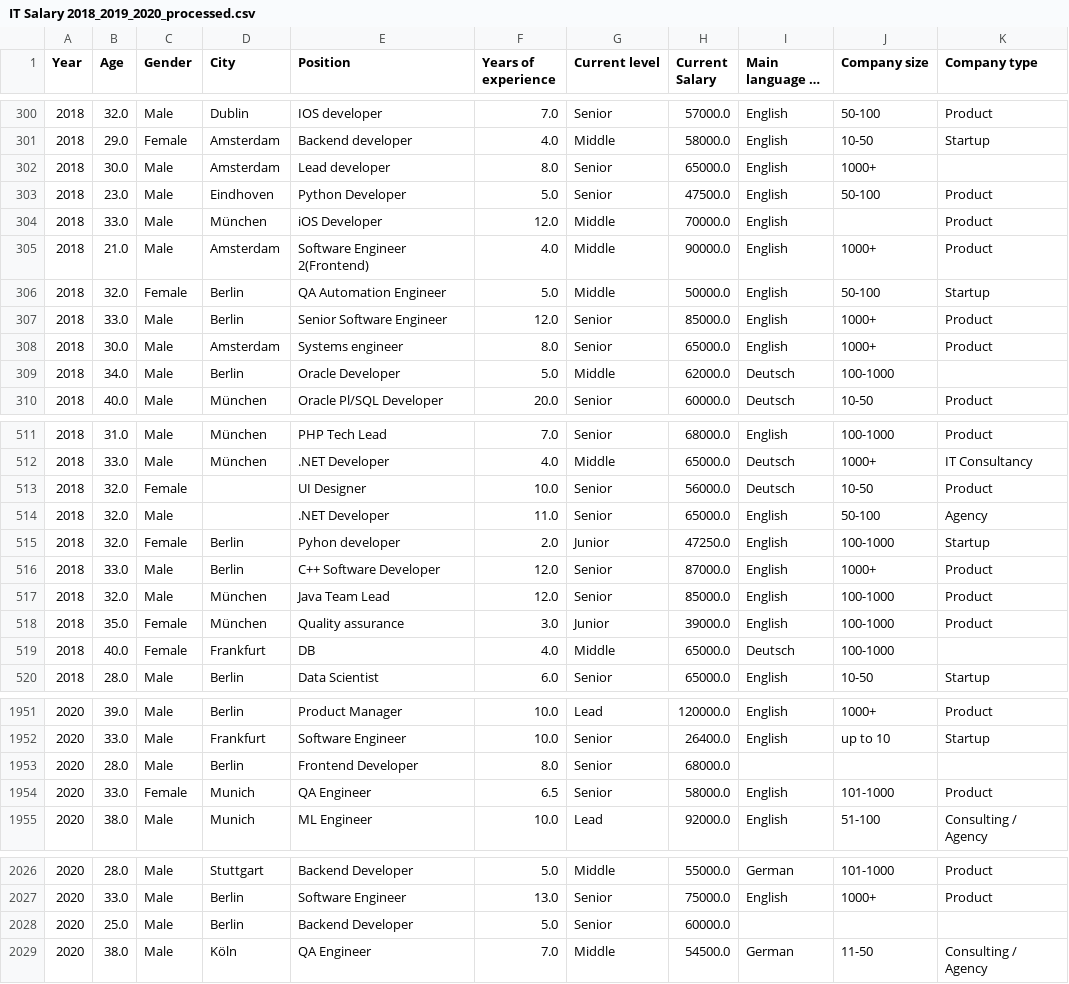
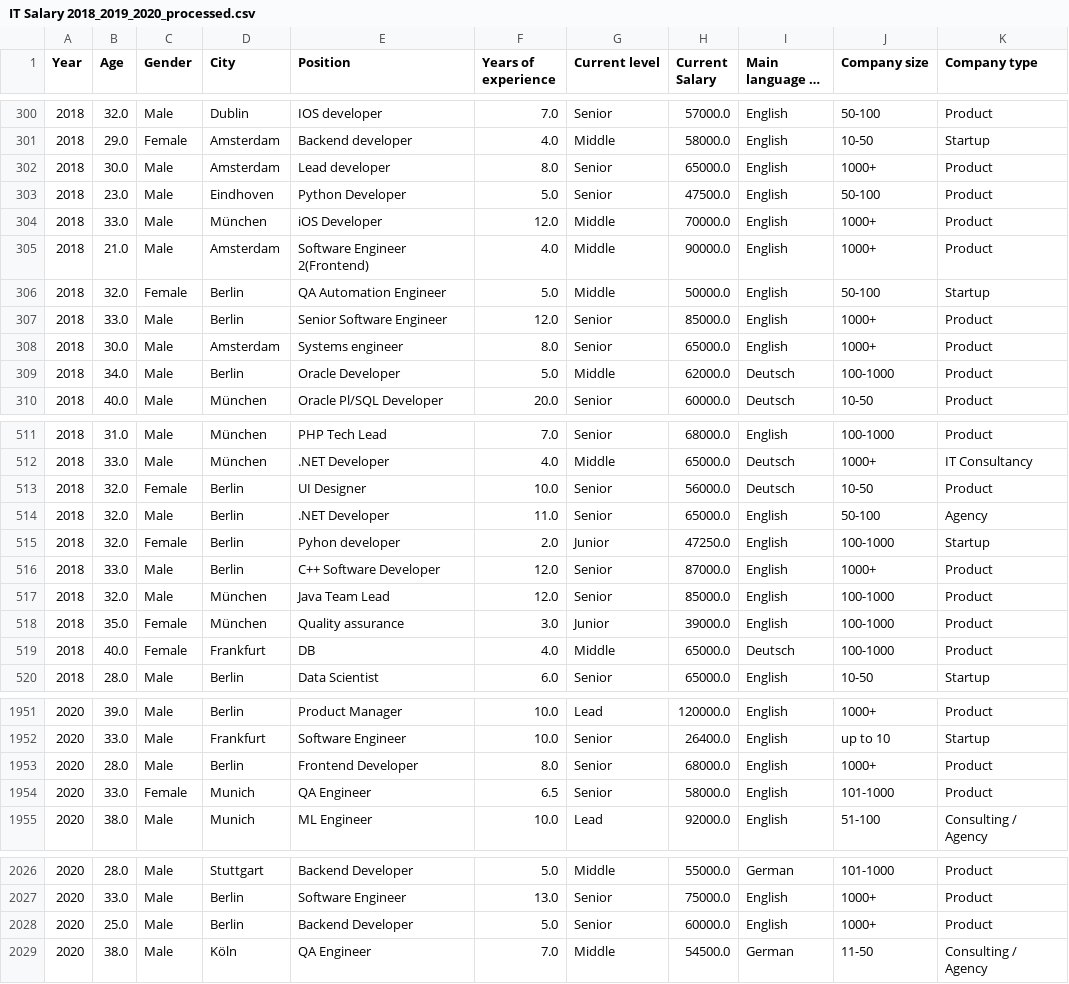
Before and after one commit to Hoangnhan1708/it-salary-analyzing-project, a CSV file: data/internal/processed/IT Salary 2018_2019_2020_processed.csv, drawn as a sheet; only a part is shown, gaps mark what is left out; long unchanged cells end in …; the diff covers the shown part only; the diff names each change by its address in the sheet, - before the commit and + after, or states it on an @@ line.

```diff
--- a/data/internal/processed/IT Salary 2018_2019_2020_processed.csv
+++ b/data/internal/processed/IT Salary 2018_2019_2020_processed.csv
-K302 (Company type): (empty)
+K302 (Company type): Product
-J304 (Company size): (empty)
+J304 (Company size): 1000+
-K309 (Company type): (empty)
+K309 (Company type): Product
-D513:D514 (City): (empty)
+D513:D514 (City): Berlin
-K519 (Company type): (empty)
+K519 (Company type): Product
-I1953 (Main language at work): (empty)
+I1953 (Main language at work): English
-J1953 (Company size): (empty)
+J1953 (Company size): 1000+
-K1953 (Company type): (empty)
+K1953 (Company type): Product
-I2028 (Main language at work): (empty)
+I2028 (Main language at work): English
-J2028 (Company size): (empty)
+J2028 (Company size): 1000+
-K2028 (Company type): (empty)
+K2028 (Company type): Product
```
Also changed, not shown: 108 edited cells elsewhere in this file, 1 other file.
